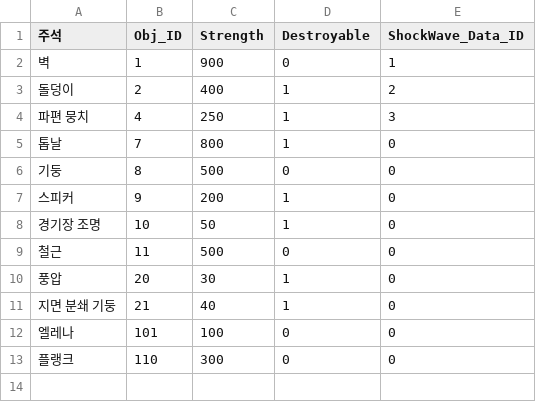
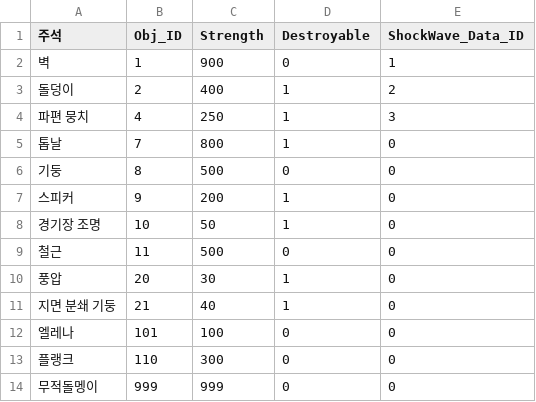
Before and after one commit to TIMILUM/Esper-Fighters-Cup, a CSV file: Assets/Resources/CSV/ObjectHitSystemDataTable.csv, drawn as a sheet; the diff names each change by its address in the sheet, - before the commit and + after, or states it on an @@ line.

```diff
--- a/Assets/Resources/CSV/ObjectHitSystemDataTable.csv
+++ b/Assets/Resources/CSV/ObjectHitSystemDataTable.csv
+row 14: 무적돌멩이 | 999 | 999 | 0 | 0
```
Also changed, not shown: 12 other files.
